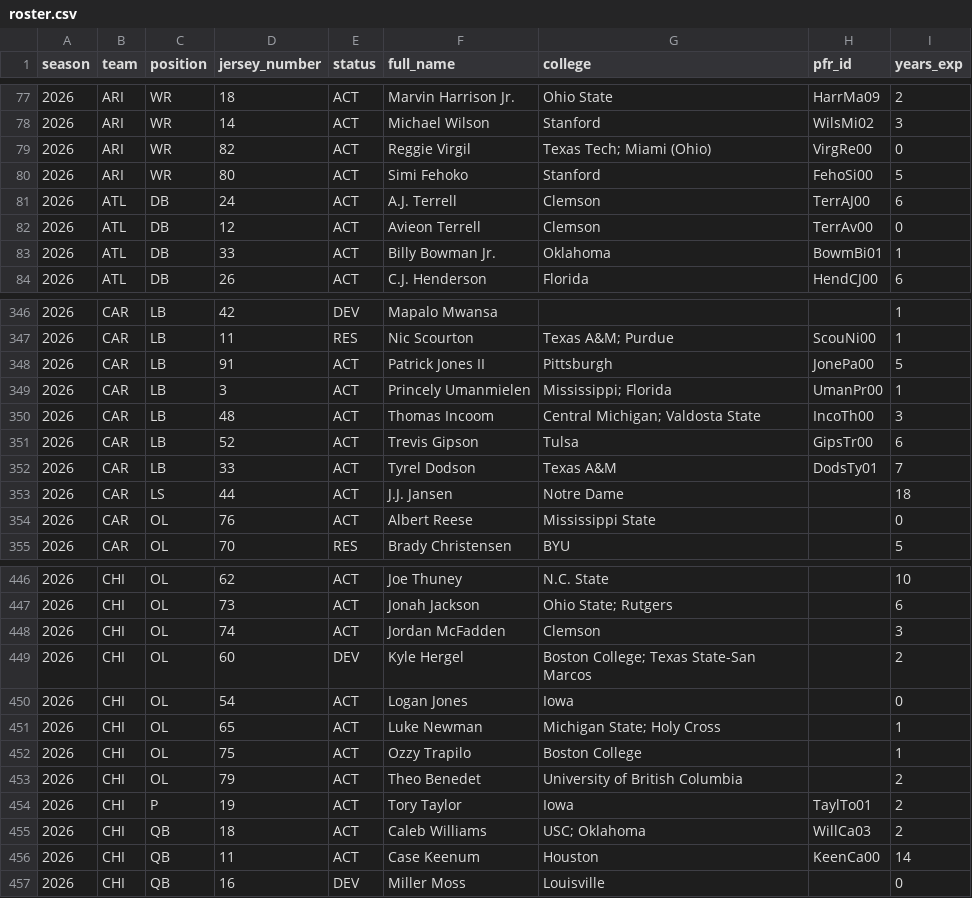
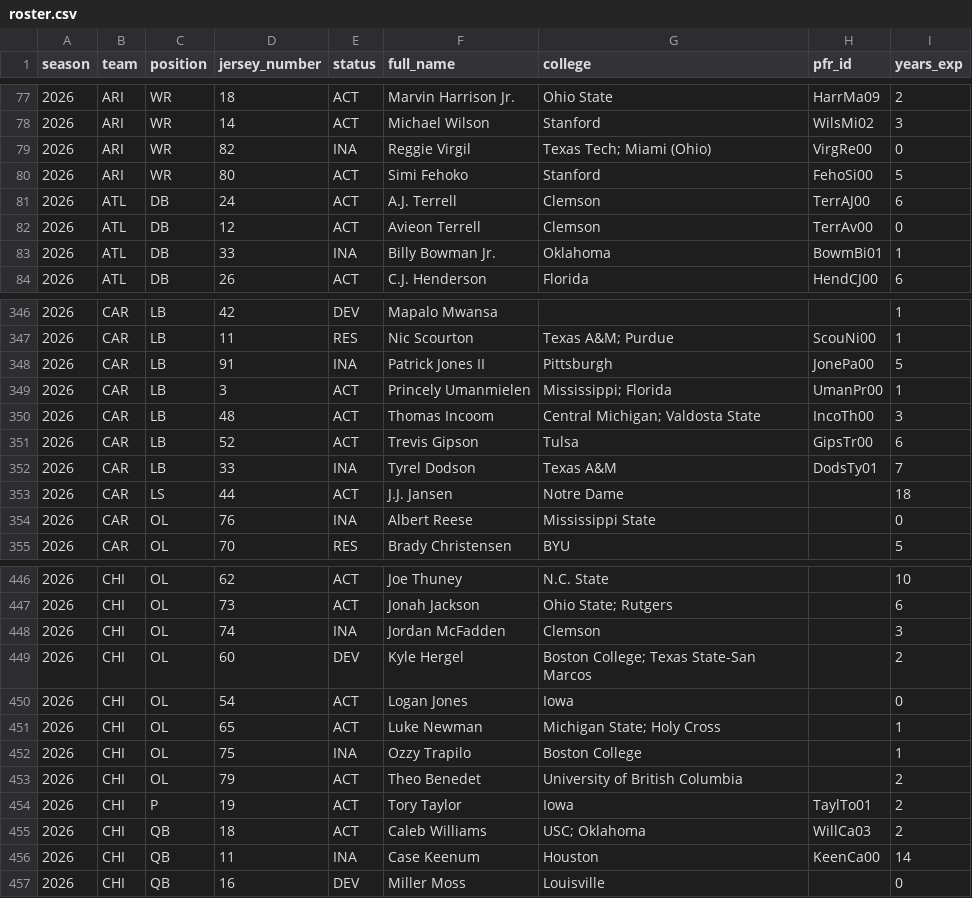
Before and after one commit to athvin/football-pool, a CSV file: data/2026/roster.csv, drawn as a sheet; only a part is shown, gaps mark what is left out; the diff covers the shown part only.

```diff
--- a/data/2026/roster.csv
+++ b/data/2026/roster.csv
@@ -78,3 +78,3 @@ season,team,position,jersey_number,status,full_name,college,pfr_id,years_exp
 2026,ARI,WR,14,ACT,Michael Wilson,Stanford,WilsMi02,3
-2026,ARI,WR,82,ACT,Reggie Virgil,Texas Tech; Miami (Ohio),VirgRe00,0
+2026,ARI,WR,82,INA,Reggie Virgil,Texas Tech; Miami (Ohio),VirgRe00,0
 2026,ARI,WR,80,ACT,Simi Fehoko,Stanford,FehoSi00,5
@@ -82,3 +82,3 @@ season,team,position,jersey_number,status,full_name,college,pfr_id,years_exp
 2026,ATL,DB,12,ACT,Avieon Terrell,Clemson,TerrAv00,0
-2026,ATL,DB,33,ACT,Billy Bowman Jr.,Oklahoma,BowmBi01,1
+2026,ATL,DB,33,INA,Billy Bowman Jr.,Oklahoma,BowmBi01,1
 2026,ATL,DB,26,ACT,C.J. Henderson,Florida,HendCJ00,6
@@ -347,3 +347,3 @@ season,team,position,jersey_number,status,full_name,college,pfr_id,years_exp
 2026,CAR,LB,11,RES,Nic Scourton,Texas A&M; Purdue,ScouNi00,1
-2026,CAR,LB,91,ACT,Patrick Jones II,Pittsburgh,JonePa00,5
+2026,CAR,LB,91,INA,Patrick Jones II,Pittsburgh,JonePa00,5
 2026,CAR,LB,3,ACT,Princely Umanmielen,Mississippi; Florida,UmanPr00,1
@@ -351,5 +351,5 @@ season,team,position,jersey_number,status,full_name,college,pfr_id,years_exp
 2026,CAR,LB,52,ACT,Trevis Gipson,Tulsa,GipsTr00,6
-2026,CAR,LB,33,ACT,Tyrel Dodson,Texas A&M,DodsTy01,7
+2026,CAR,LB,33,INA,Tyrel Dodson,Texas A&M,DodsTy01,7
 2026,CAR,LS,44,ACT,J.J. Jansen,Notre Dame,,18
-2026,CAR,OL,76,ACT,Albert Reese,Mississippi State,,0
+2026,CAR,OL,76,INA,Albert Reese,Mississippi State,,0
 2026,CAR,OL,70,RES,Brady Christensen,BYU,,5
@@ -447,3 +447,3 @@ season,team,position,jersey_number,status,full_name,college,pfr_id,years_exp
 2026,CHI,OL,73,ACT,Jonah Jackson,Ohio State; Rutgers,,6
-2026,CHI,OL,74,ACT,Jordan McFadden,Clemson,,3
+2026,CHI,OL,74,INA,Jordan McFadden,Clemson,,3
 2026,CHI,OL,60,DEV,Kyle Hergel,Boston College; Texas State-San Marcos,,2
@@ -451,3 +451,3 @@ season,team,position,jersey_number,status,full_name,college,pfr_id,years_exp
 2026,CHI,OL,65,ACT,Luke Newman,Michigan State; Holy Cross,,1
-2026,CHI,OL,75,ACT,Ozzy Trapilo,Boston College,,1
+2026,CHI,OL,75,INA,Ozzy Trapilo,Boston College,,1
 2026,CHI,OL,79,ACT,Theo Benedet,University of British Columbia,,2
@@ -455,3 +455,3 @@ season,team,position,jersey_number,status,full_name,college,pfr_id,years_exp
 2026,CHI,QB,18,ACT,Caleb Williams,USC; Oklahoma,WillCa03,2
-2026,CHI,QB,11,ACT,Case Keenum,Houston,KeenCa00,14
+2026,CHI,QB,11,INA,Case Keenum,Houston,KeenCa00,14
 2026,CHI,QB,16,DEV,Miller Moss,Louisville,,0
```
Also changed, not shown: 170 edited cells elsewhere in this file, data/2026/games.csv.
